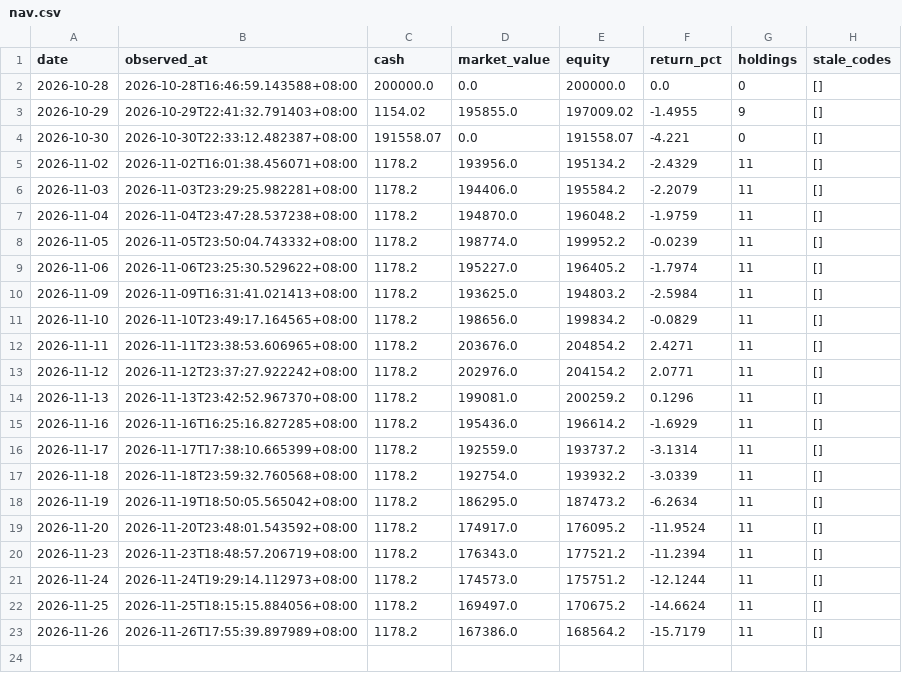
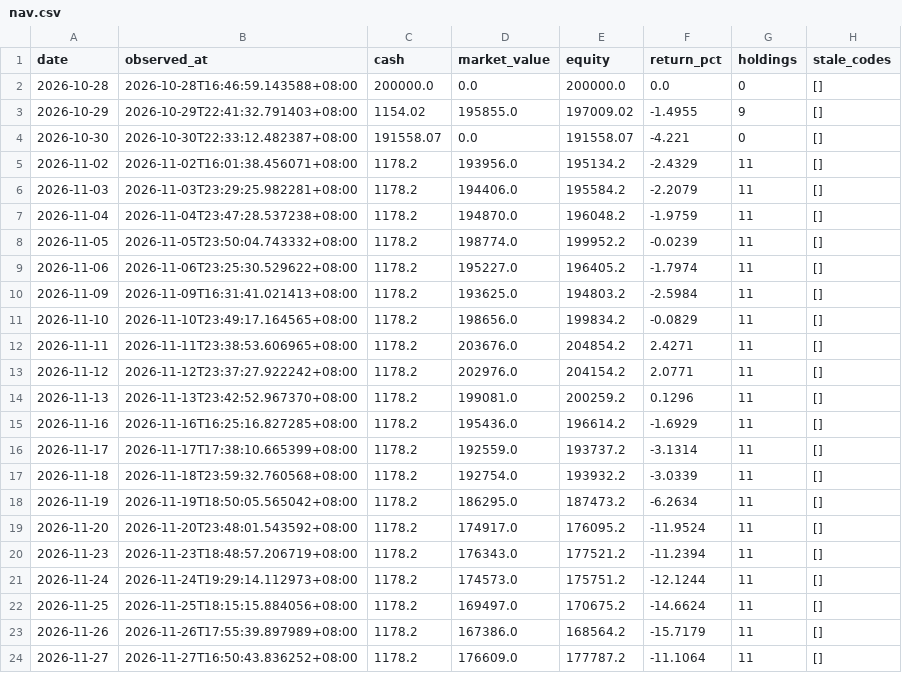
Before and after one commit to Bowen389/xiaoshizhi, a CSV file: data/nav.csv, drawn as a sheet; the diff names each change by its address in the sheet, - before the commit and + after, or states it on an @@ line.

```diff
--- a/data/nav.csv
+++ b/data/nav.csv
+row 24: 2026-11-27 | 2026-11-27T16:50:43.836252+08:00 | 1178.2 | 176609.0 | 177787.2 | -11.1064 | 11 | []
```
Also changed, not shown: 7 other files.
